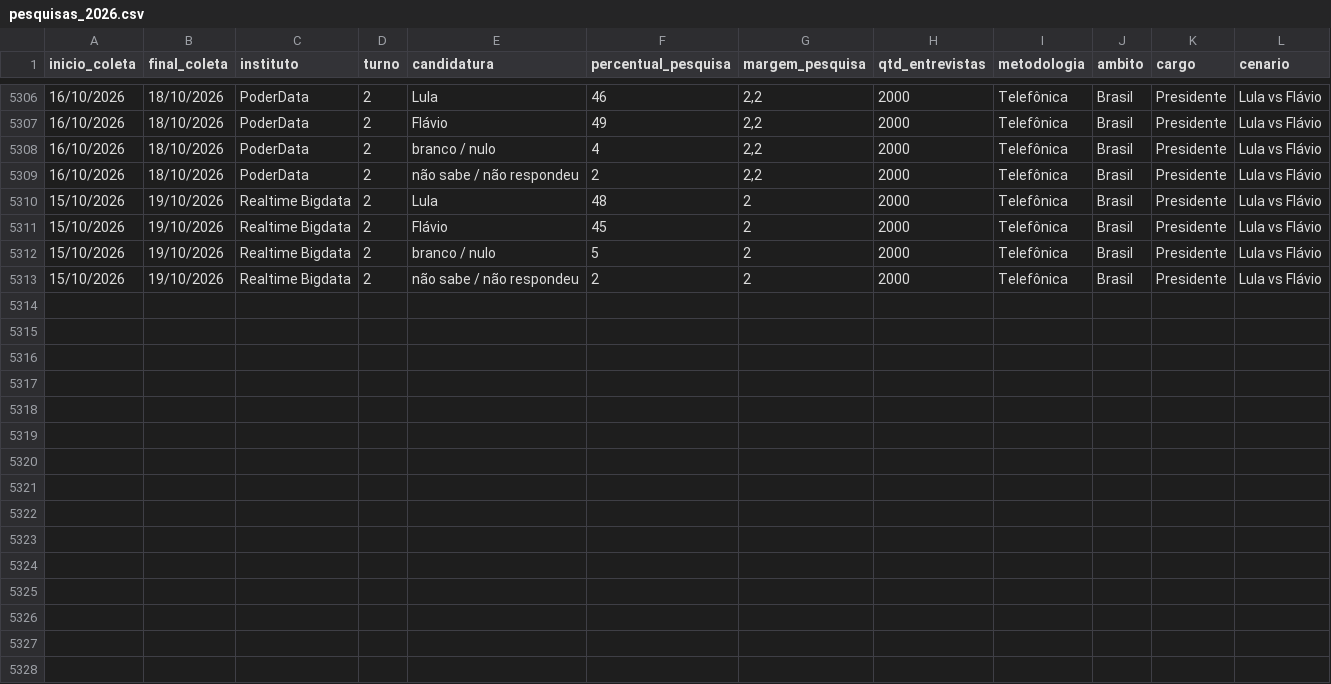
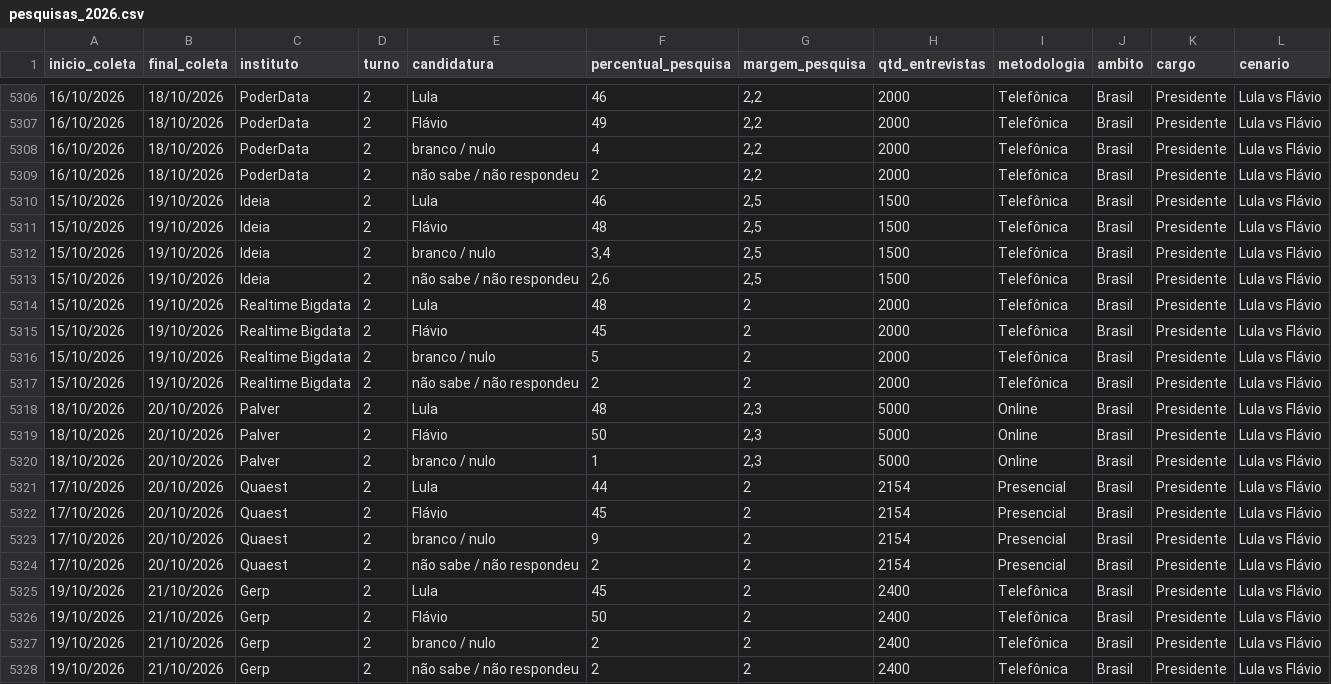
Before and after one commit to rnmag/agregR, a CSV file: inst/extdata/pesquisas_2026.csv, drawn as a sheet; only a part is shown, gaps mark what is left out; the diff names each change by its address in the sheet, - before the commit and + after, or states it on an @@ line.

Commit message:
data update

```diff
--- a/inst/extdata/pesquisas_2026.csv
+++ b/inst/extdata/pesquisas_2026.csv
+row 5310: 15/10/2026 | 19/10/2026 | Ideia | 2 | Lula | 46 | 2,5 | 1500 | Telefônica | Brasil | Presidente | Lula vs Flávio
+row 5311: 15/10/2026 | 19/10/2026 | Ideia | 2 | Flávio | 48 | 2,5 | 1500 | Telefônica | Brasil | Presidente | Lula vs Flávio
+row 5312: 15/10/2026 | 19/10/2026 | Ideia | 2 | branco / nulo | 3,4 | 2,5 | 1500 | Telefônica | Brasil | Presidente | Lula vs Flávio
+row 5313: 15/10/2026 | 19/10/2026 | Ideia | 2 | não sabe / não respondeu | 2,6 | 2,5 | 1500 | Telefônica | Brasil | Presidente | Lula vs Flávio
+row 5318: 18/10/2026 | 20/10/2026 | Palver | 2 | Lula | 48 | 2,3 | 5000 | Online | Brasil | Presidente | Lula vs Flávio
+row 5319: 18/10/2026 | 20/10/2026 | Palver | 2 | Flávio | 50 | 2,3 | 5000 | Online | Brasil | Presidente | Lula vs Flávio
+row 5320: 18/10/2026 | 20/10/2026 | Palver | 2 | branco / nulo | 1 | 2,3 | 5000 | Online | Brasil | Presidente | Lula vs Flávio
+row 5321: 17/10/2026 | 20/10/2026 | Quaest | 2 | Lula | 44 | 2 | 2154 | Presencial | Brasil | Presidente | Lula vs Flávio
+row 5322: 17/10/2026 | 20/10/2026 | Quaest | 2 | Flávio | 45 | 2 | 2154 | Presencial | Brasil | Presidente | Lula vs Flávio
+row 5323: 17/10/2026 | 20/10/2026 | Quaest | 2 | branco / nulo | 9 | 2 | 2154 | Presencial | Brasil | Presidente | Lula vs Flávio
+row 5324: 17/10/2026 | 20/10/2026 | Quaest | 2 | não sabe / não respondeu | 2 | 2 | 2154 | Presencial | Brasil | Presidente | Lula vs Flávio
+row 5325: 19/10/2026 | 21/10/2026 | Gerp | 2 | Lula | 45 | 2 | 2400 | Telefônica | Brasil | Presidente | Lula vs Flávio
+row 5326: 19/10/2026 | 21/10/2026 | Gerp | 2 | Flávio | 50 | 2 | 2400 | Telefônica | Brasil | Presidente | Lula vs Flávio
+row 5327: 19/10/2026 | 21/10/2026 | Gerp | 2 | branco / nulo | 2 | 2 | 2400 | Telefônica | Brasil | Presidente | Lula vs Flávio
+row 5328: 19/10/2026 | 21/10/2026 | Gerp | 2 | não sabe / não respondeu | 2 | 2 | 2400 | Telefônica | Brasil | Presidente | Lula vs Flávio
```
